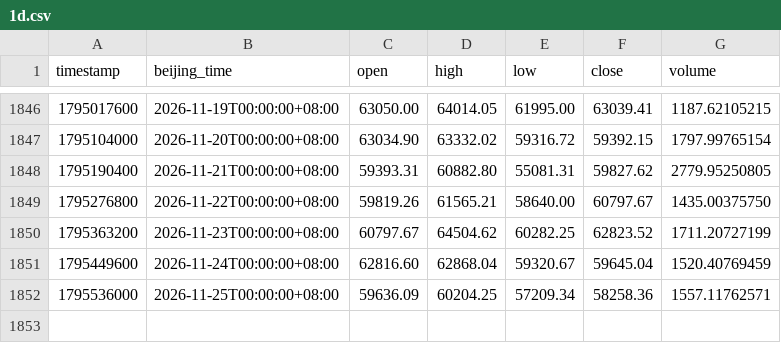
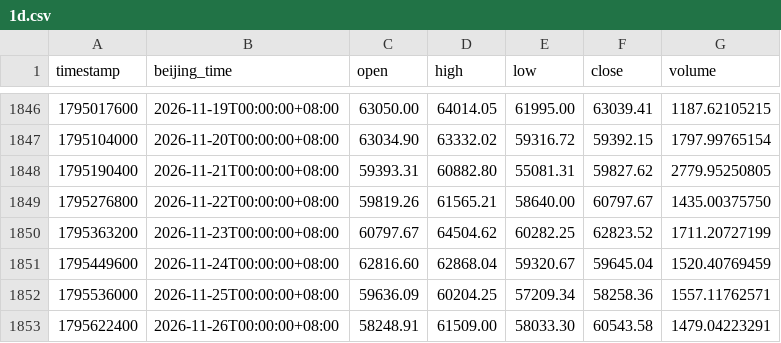
Before and after one commit to lxiaomng-lgtm/btc-kline-data, a CSV file: history/derived/1d.csv, drawn as a sheet; only a part is shown, gaps mark what is left out; the diff names each change by its address in the sheet, - before the commit and + after, or states it on an @@ line.

```diff
--- a/history/derived/1d.csv
+++ b/history/derived/1d.csv
+row 1853: 1795622400 | 2026-11-26T00:00:00+08:00 | 58248.91 | 61509.00 | 58033.30 | 60543.58 | 1479.04223291
```
Also changed, not shown: history/derived/6h.csv, 5 other files.
